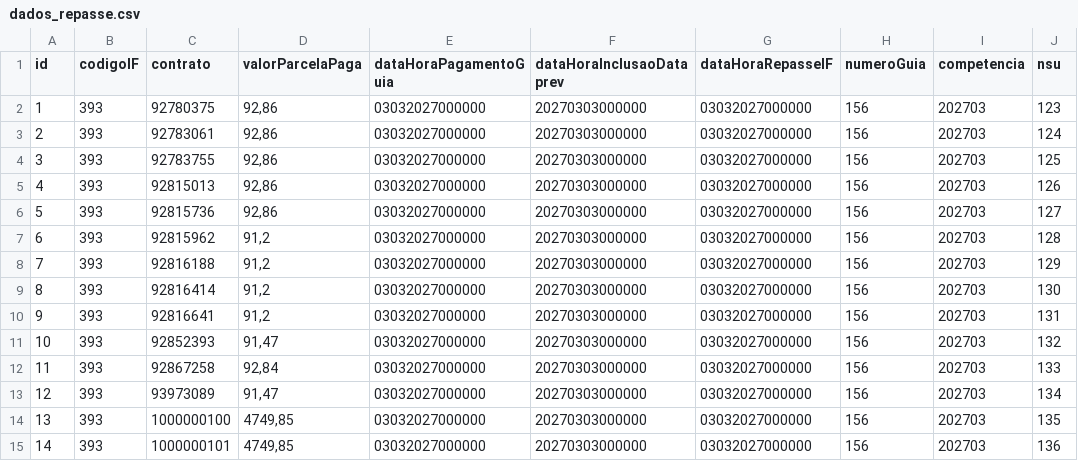
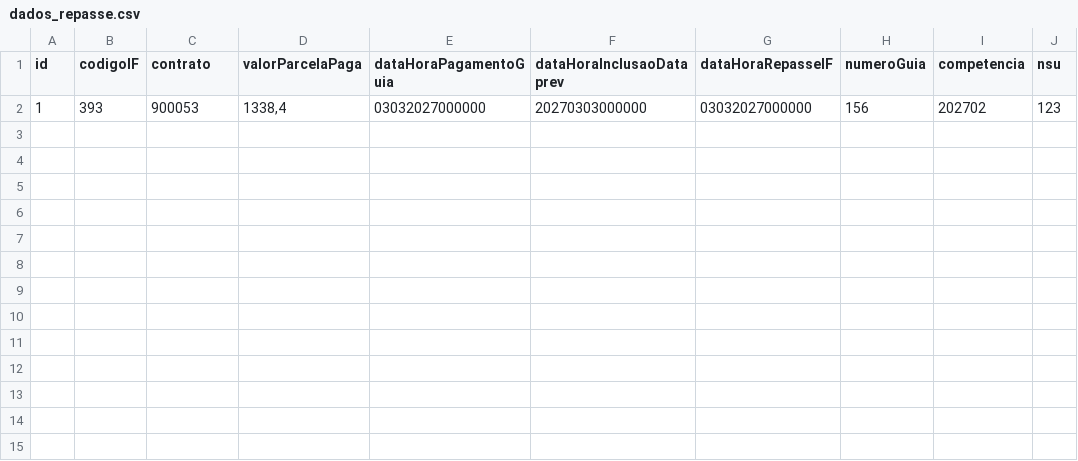
Before and after one commit to ClaudioRaphaelCT/MockPrevRepasse, a CSV file: dados_repasse.csv, drawn as a sheet.

Commit message:
Add files via upload
Novo contrato para HML

```diff
--- a/dados_repasse.csv
+++ b/dados_repasse.csv
@@ -1,15 +1,2 @@
 id;codigoIF;contrato;valorParcelaPaga;dataHoraPagamentoGuia;dataHoraInclusaoDataprev;dataHoraRepasseIF;numeroGuia;competencia;nsu
-1;393;92780375;"92,86";03032027000000;20270303000000;03032027000000;156;202703;123
-2;393;92783061;"92,86";03032027000000;20270303000000;03032027000000;156;202703;124
-3;393;92783755;"92,86";03032027000000;20270303000000;03032027000000;156;202703;125
-4;393;92815013;"92,86";03032027000000;20270303000000;03032027000000;156;202703;126
-5;393;92815736;"92,86";03032027000000;20270303000000;03032027000000;156;202703;127
-6;393;92815962;"91,2";03032027000000;20270303000000;03032027000000;156;202703;128
-7;393;92816188;"91,2";03032027000000;20270303000000;03032027000000;156;202703;129
-8;393;92816414;"91,2";03032027000000;20270303000000;03032027000000;156;202703;130
-9;393;92816641;"91,2";03032027000000;20270303000000;03032027000000;156;202703;131
-10;393;92852393;"91,47";03032027000000;20270303000000;03032027000000;156;202703;132
-11;393;92867258;"92,84";03032027000000;20270303000000;03032027000000;156;202703;133
-12;393;93973089;"91,47";03032027000000;20270303000000;03032027000000;156;202703;134
-13;393;1000000100;"4749,85";03032027000000;20270303000000;03032027000000;156;202703;135
-14;393;1000000101;"4749,85";03032027000000;20270303000000;03032027000000;156;202703;136
+1;393;900053;"1338,4";03032027000000;20270303000000;03032027000000;156;202702;123
```
